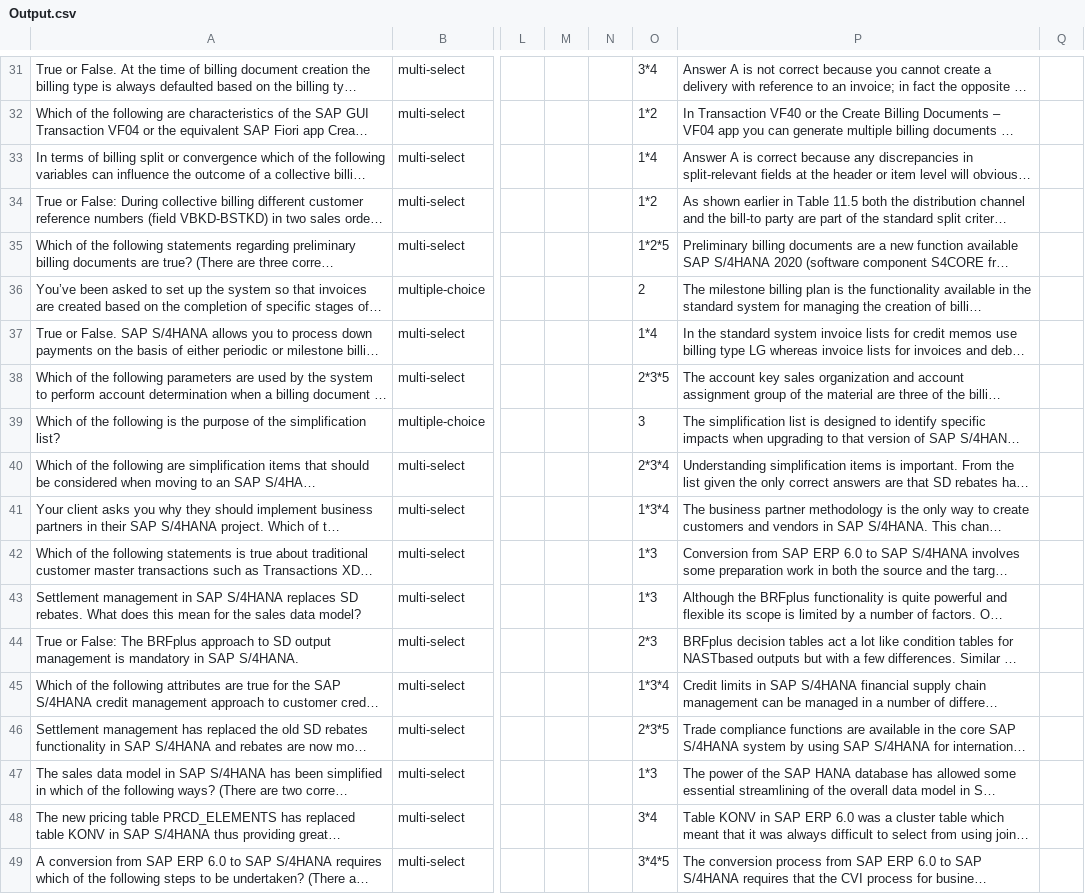
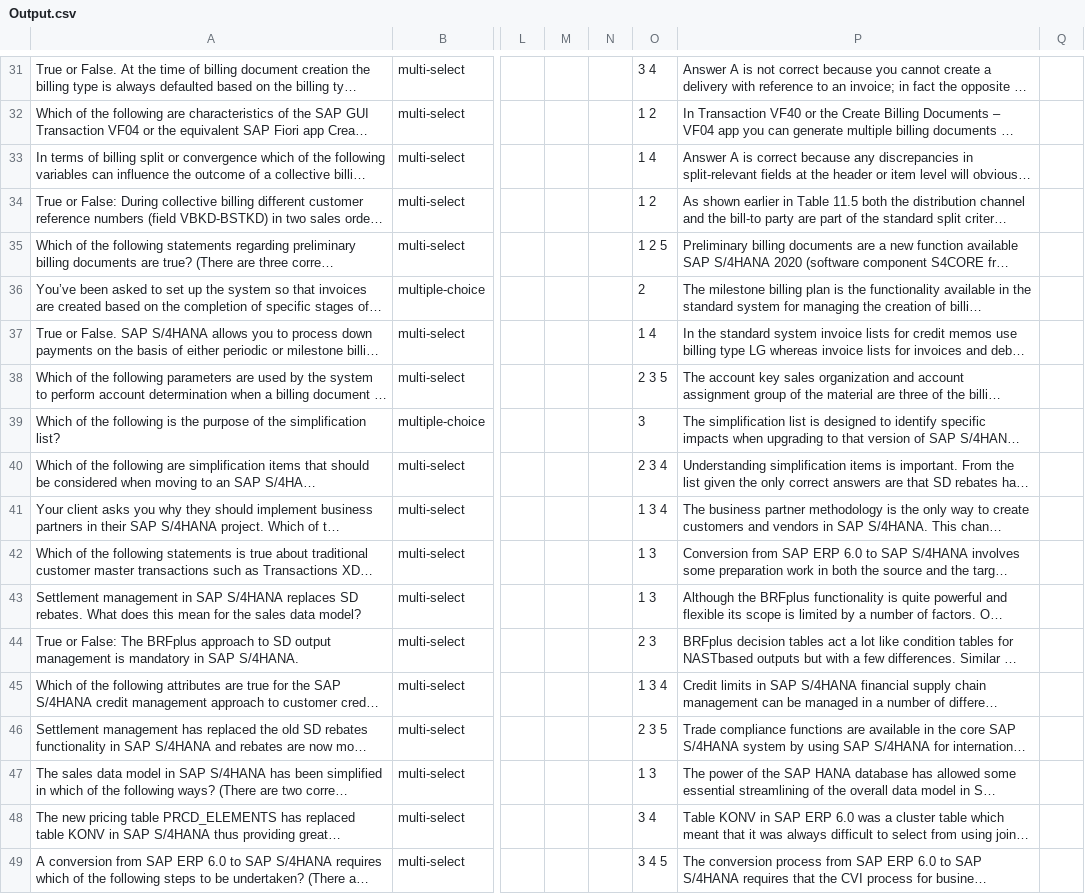
Before and after one commit to AnassREBBAG/PdfParser, a CSV file: Output.csv, drawn as a sheet; only a part is shown, gaps mark what is left out; long unchanged cells end in …; the diff covers the shown part only; the diff names each change by its address in the sheet, - before the commit and + after, or states it on an @@ line.

```diff
--- a/Output.csv
+++ b/Output.csv
-O31: 3*4
+O31: 3 4
-O32: 1*2
+O32: 1 2
-O33: 1*4
+O33: 1 4
-O34: 1*2
+O34: 1 2
-O35: 1*2*5
+O35: 1 2 5
-O37: 1*4
+O37: 1 4
-O38: 2*3*5
+O38: 2 3 5
-O40: 2*3*4
+O40: 2 3 4
-O41: 1*3*4
+O41: 1 3 4
-O42:O43: 1*3
+O42:O43: 1 3
-O44: 2*3
+O44: 2 3
-O45: 1*3*4
+O45: 1 3 4
-O46: 2*3*5
+O46: 2 3 5
-O47: 1*3
+O47: 1 3
-O48: 3*4
+O48: 3 4
-O49: 3*4*5
+O49: 3 4 5
```
Also changed, not shown: 21 edited cells elsewhere in this file, 1 other file.
